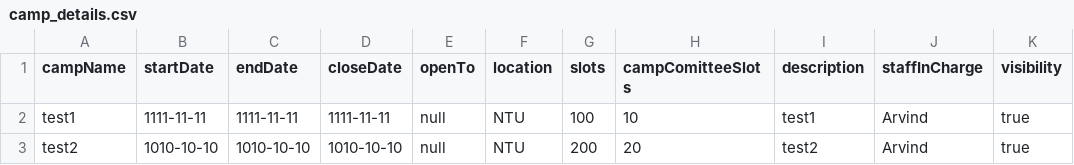
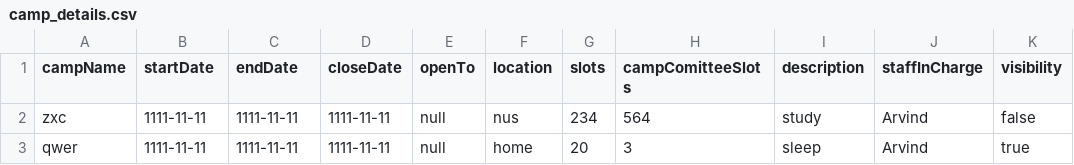
Before and after one commit to Tzsds/SC2002, a CSV file: Assignment/database/camp_details.csv, drawn as a sheet.

```diff
--- a/Assignment/database/camp_details.csv
+++ b/Assignment/database/camp_details.csv
@@ -1,3 +1,3 @@
 campName,startDate,endDate,closeDate,openTo,location,slots,campComitteeSlots,description,staffInCharge,visibility
-test1,1111-11-11,1111-11-11,1111-11-11,null,NTU,100,10,test1,Arvind,true
-test2,1010-10-10,1010-10-10,1010-10-10,null,NTU,200,20,test2,Arvind,true
+zxc,1111-11-11,1111-11-11,1111-11-11,null,nus,234,564,study,Arvind,false
+qwer,1111-11-11,1111-11-11,1111-11-11,null,home,20,3,sleep,Arvind,true
```
Also changed, not shown: 1 other file.
